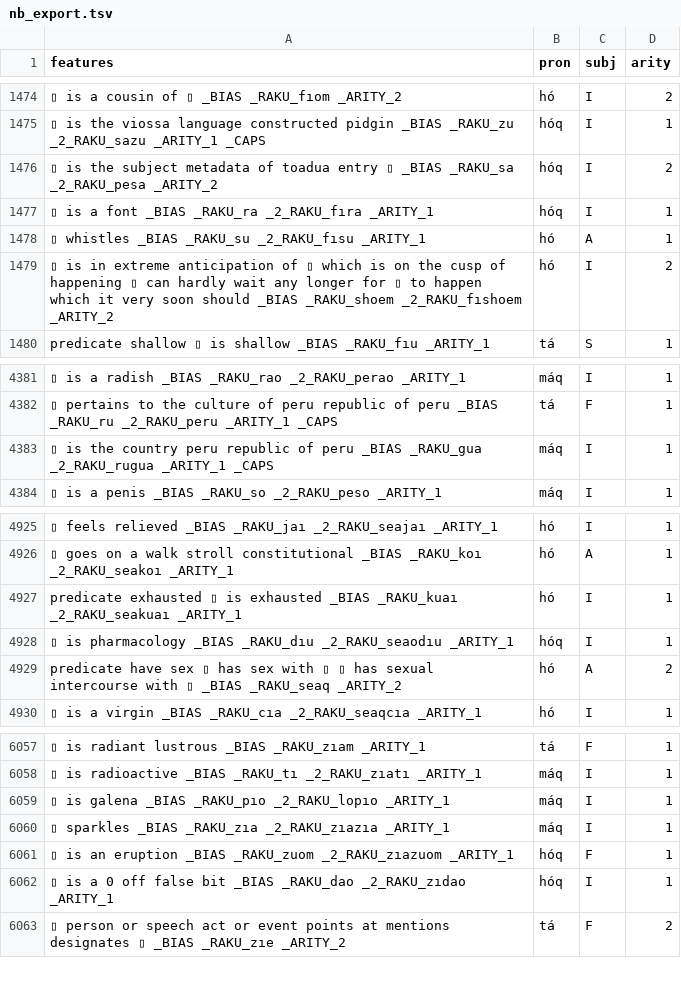
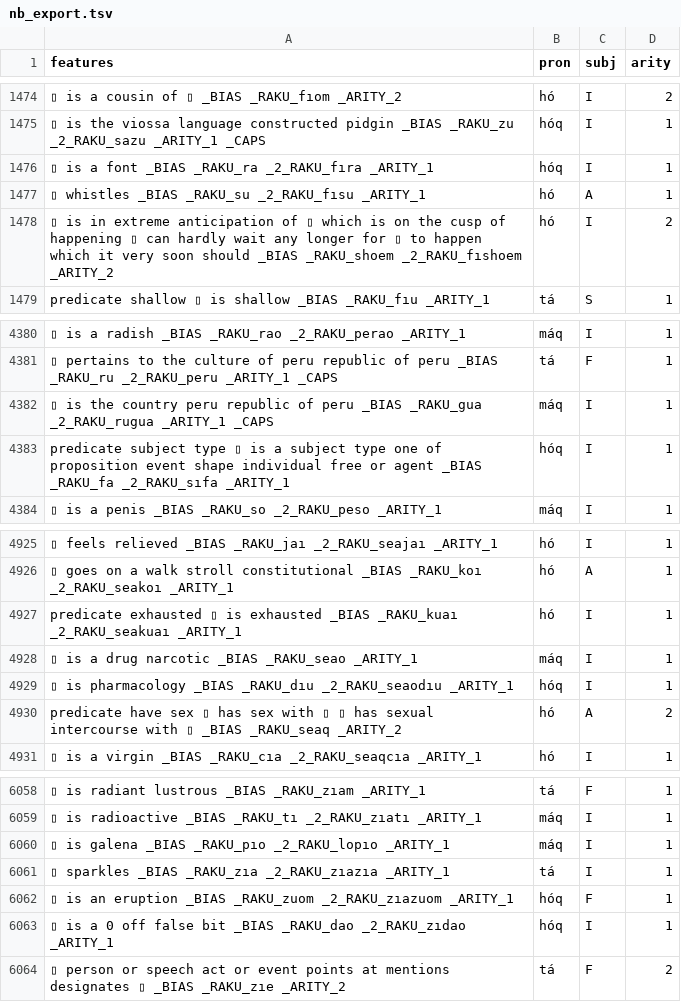
Before and after one commit to mi2ebi/soakue, a TSV file: data/nb_export.tsv, drawn as a sheet; only a part is shown, gaps mark what is left out; removed rows and columns are numbered as before the commit, all else as after; the diff names each change by its address in the sheet, - before the commit and + after, or states it on an @@ line.

```diff
--- a/data/nb_export.tsv
+++ b/data/nb_export.tsv
-row 1476: ▯ is the subject metadata of toadua entry ▯ _BIAS _RAKU_sa _2_RAKU_pesa _ARITY_2 | hóq | I | 2
+row 4383: predicate subject type ▯ is a subject type one of proposition event shape individual free or agent _BIAS _RAKU_fa _2_RAKU_sıfa _ARITY_1 | hóq | I | 1
+row 4928: ▯ is a drug narcotic _BIAS _RAKU_seao _ARITY_1 | máq | I | 1
-B6061 (pron): máq
+B6061 (pron): tá
```
Also changed, not shown: 4 other files.
